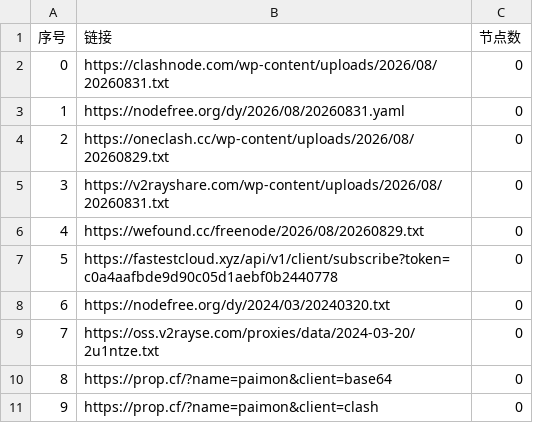
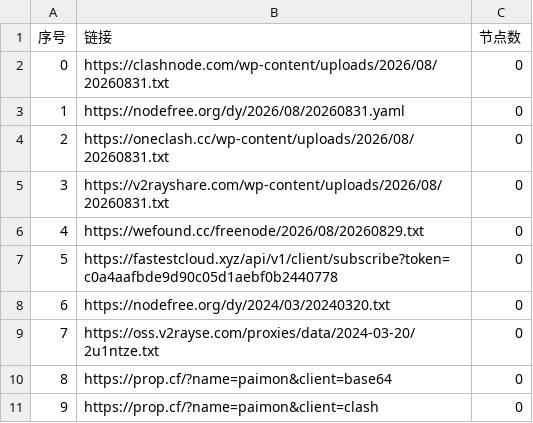
Before and after one commit to lyxgmxit/AutoMergePublicNodes, a CSV file: list_result.csv, drawn as a sheet; only a part is shown.

```diff
--- a/list_result.csv
+++ b/list_result.csv
@@ -3,3 +3,3 @@
 1,https://nodefree.org/dy/2026/08/20260831.yaml,0
-2,https://oneclash.cc/wp-content/uploads/2026/08/20260829.txt,0
+2,https://oneclash.cc/wp-content/uploads/2026/08/20260831.txt,0
 3,https://v2rayshare.com/wp-content/uploads/2026/08/20260831.txt,0
```
Also changed, not shown: 6 other files.
